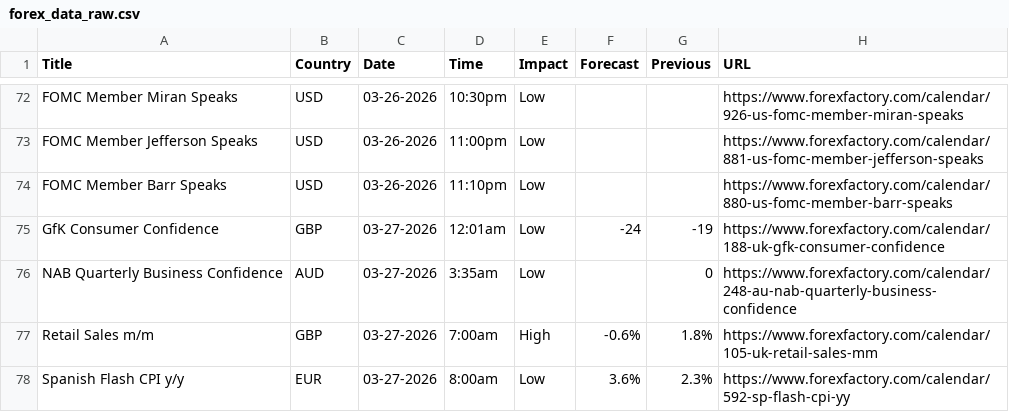
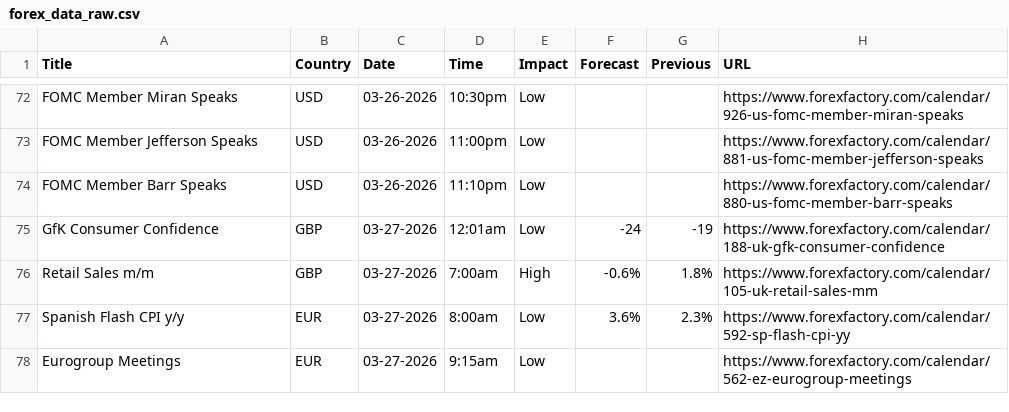
Before and after one commit to CryptoGamerDev/forex-calendar-data, a CSV file: forex_data_raw.csv, drawn as a sheet; only a part is shown, gaps mark what is left out; the shorter side is filled out with more unchanged rows; the diff names each change by its address in the sheet, - before the commit and + after, or states it on an @@ line.

```diff
--- a/forex_data_raw.csv
+++ b/forex_data_raw.csv
-row 76: NAB Quarterly Business Confidence | AUD | 03-27-2026 | 3:35am | Low |  | 0 | https://www.forexfactory.com/calendar/248-au-nab-quarterly-business-confidence
```
Also changed, not shown: forex_data_simple.csv.
